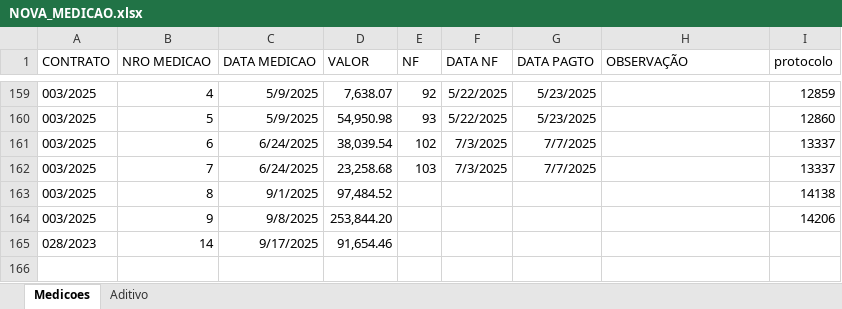
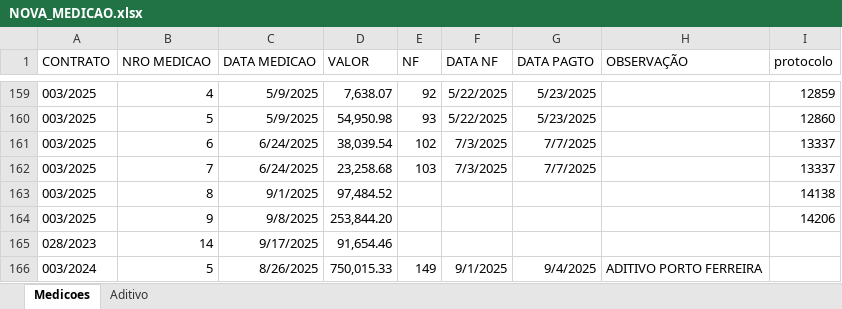
Before and after one commit to brumas2022/patrimonio, an Excel workbook: NOVA_MEDICAO.xlsx, sheet Medicoes, drawn as a sheet; only a part is shown, gaps mark what is left out; values as stored, in another font and other column widths than the file's, no borders; the diff names each change by its address in the sheet, - before the commit and + after, or states it on an @@ line.

Commit message:
Update NOVA_MEDICAO.xlsx

```diff
--- a/NOVA_MEDICAO.xlsx (sheet Medicoes)
+++ b/NOVA_MEDICAO.xlsx (sheet Medicoes)
+row 166: 003/2024 | 5 | 8/26/2025 | 750,015.33 | 149 | 9/1/2025 | 9/4/2025 | ADITIVO PORTO FERREIRA
```
